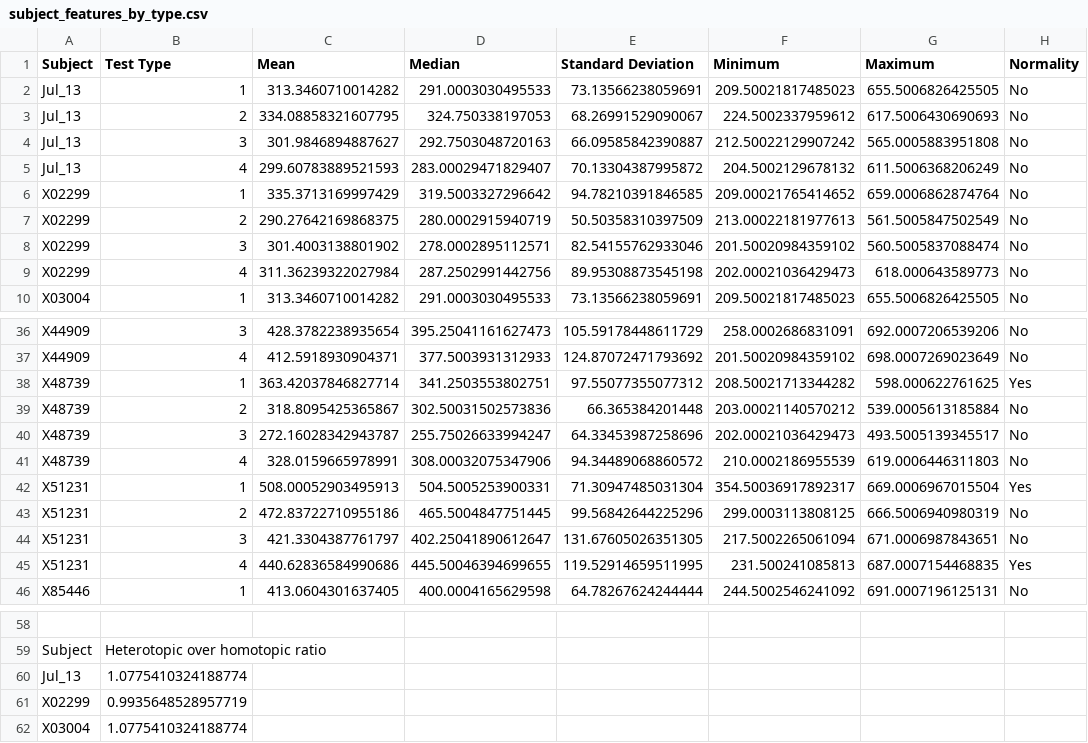
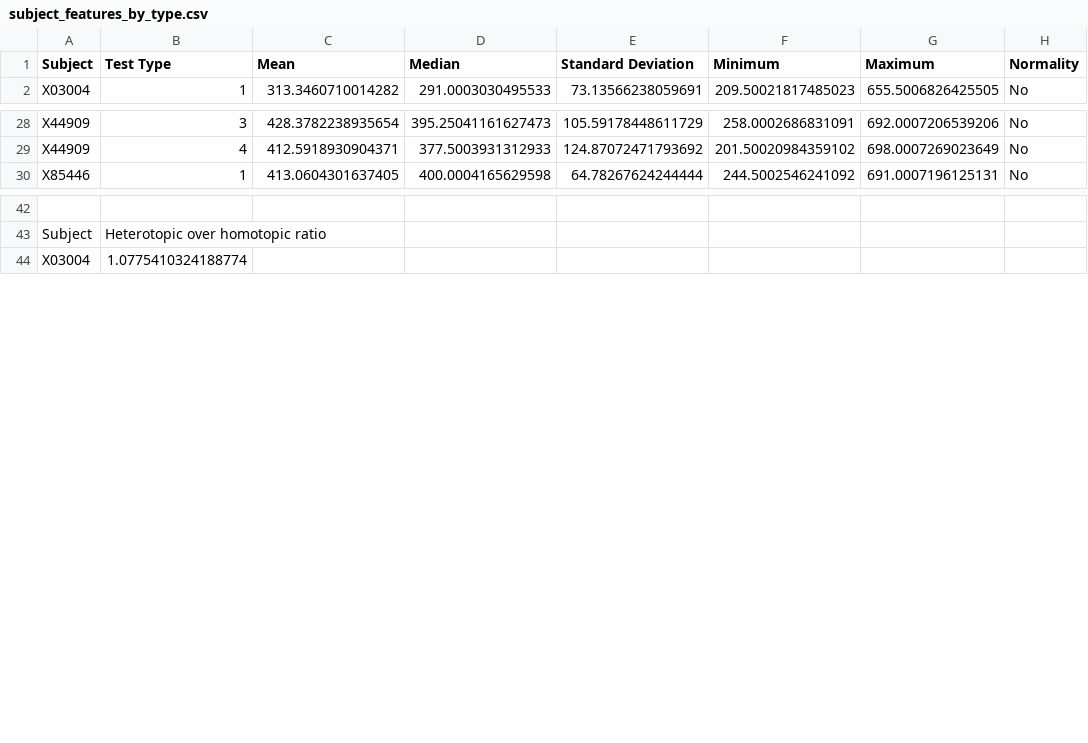
Before and after one commit to SimpingOjou/ConflictAnalysis, a CSV file: Export/Accelerometer/subject_features_by_type.csv, drawn as a sheet; only a part is shown, gaps mark what is left out; the diff covers the shown part only; the diff names each change by its address in the sheet, - before the commit and + after, or states it on an @@ line.

```diff
--- a/Export/Accelerometer/subject_features_by_type.csv
+++ b/Export/Accelerometer/subject_features_by_type.csv
-row 2: Jul_13 | 1 | 313.3460710014282 | 291.0003030495533 | 73.13566238059691 | 209.50021817485023 | 655.5006826425505 | No
-row 3: Jul_13 | 2 | 334.08858321607795 | 324.750338197053 | 68.26991529090067 | 224.5002337959612 | 617.5006430690693 | No
-row 4: Jul_13 | 3 | 301.9846894887627 | 292.7503048720163 | 66.09585842390887 | 212.50022129907242 | 565.0005883951808 | No
-row 5: Jul_13 | 4 | 299.60783889521593 | 283.00029471829407 | 70.13304387995872 | 204.5002129678132 | 611.5006368206249 | No
-row 6: X02299 | 1 | 335.3713169997429 | 319.5003327296642 | 94.78210391846585 | 209.00021765414652 | 659.0006862874764 | No
-row 7: X02299 | 2 | 290.27642169868375 | 280.0002915940719 | 50.50358310397509 | 213.00022181977613 | 561.5005847502549 | No
-row 8: X02299 | 3 | 301.4003138801902 | 278.0002895112571 | 82.54155762933046 | 201.50020984359102 | 560.5005837088474 | No
-row 9: X02299 | 4 | 311.36239322027984 | 287.2502991442756 | 89.95308873545198 | 202.00021036429473 | 618.000643589773 | No
-row 38: X48739 | 1 | 363.42037846827714 | 341.2503553802751 | 97.55077355077312 | 208.50021713344282 | 598.000622761625 | Yes
-row 39: X48739 | 2 | 318.8095425365867 | 302.50031502573836 | 66.365384201448 | 203.00021140570212 | 539.0005613185884 | No
-row 40: X48739 | 3 | 272.16028342943787 | 255.75026633994247 | 64.33453987258696 | 202.00021036429473 | 493.5005139345517 | No
-row 41: X48739 | 4 | 328.0159665978991 | 308.00032075347906 | 94.34489068860572 | 210.0002186955539 | 619.0006446311803 | No
-row 42: X51231 | 1 | 508.00052903495913 | 504.5005253900331 | 71.30947485031304 | 354.50036917892317 | 669.0006967015504 | Yes
-row 43: X51231 | 2 | 472.83722710955186 | 465.5004847751445 | 99.56842644225296 | 299.0003113808125 | 666.5006940980319 | No
-row 44: X51231 | 3 | 421.3304387761797 | 402.25041890612647 | 131.67605026351305 | 217.5002265061094 | 671.0006987843651 | No
-row 45: X51231 | 4 | 440.62836584990686 | 445.50046394699655 | 119.52914659511995 | 231.500241085813 | 687.0007154468835 | Yes
-row 60: Jul_13 | 1.0775410324188774
-row 61: X02299 | 0.9935648528957719
```
Also changed, not shown: 2 removed rows elsewhere in this file, Export/Accelerometer/single_run_features.csv, Export/Accelerometer/single_run_features_by_type.csv, 11 other files.
